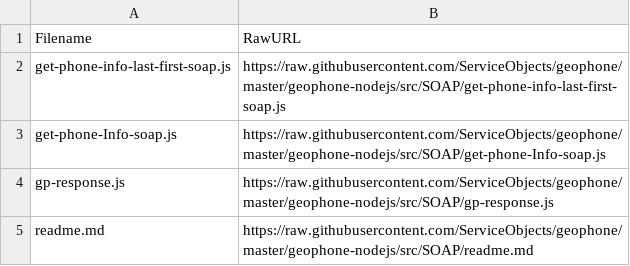
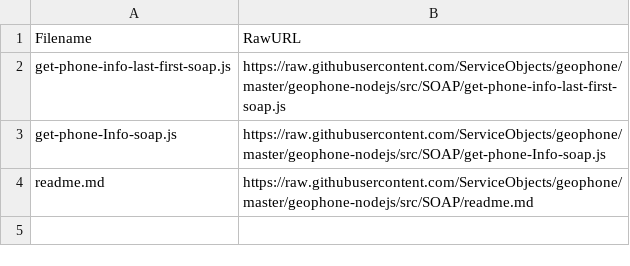
Before and after one commit to ServiceObjects/geophone, a CSV file: geophone-nodejs/src/SOAP/manifest.csv, drawn as a sheet; the diff names each change by its address in the sheet, - before the commit and + after, or states it on an @@ line.

```diff
--- a/geophone-nodejs/src/SOAP/manifest.csv
+++ b/geophone-nodejs/src/SOAP/manifest.csv
-row 4: gp-response.js | https://raw.githubusercontent.com/ServiceObjects/geophone/master/geophone-nodejs/src/SOAP/gp-response.js
```
Also changed, not shown: 10 other files.
